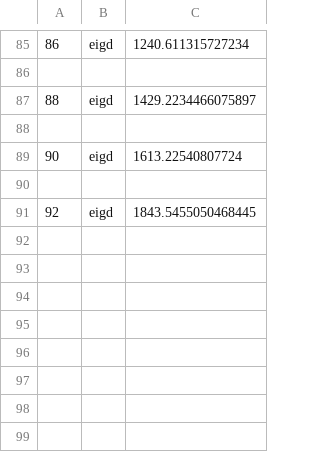
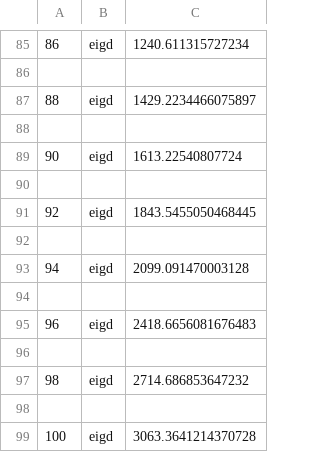
Before and after one commit to jabirali/bodge, a CSV file: bench6.csv, drawn as a sheet; only a part is shown, gaps mark what is left out.

```diff
--- a/bench6.csv
+++ b/bench6.csv
@@ -91 +91,9 @@
 92,eigd,1843.5455050468445
+
+94,eigd,2099.091470003128
+
+96,eigd,2418.6656081676483
+
+98,eigd,2714.686853647232
+
+100,eigd,3063.3641214370728
```
Also changed, not shown: bench2.csv, bench3.csv, 6 other files.
